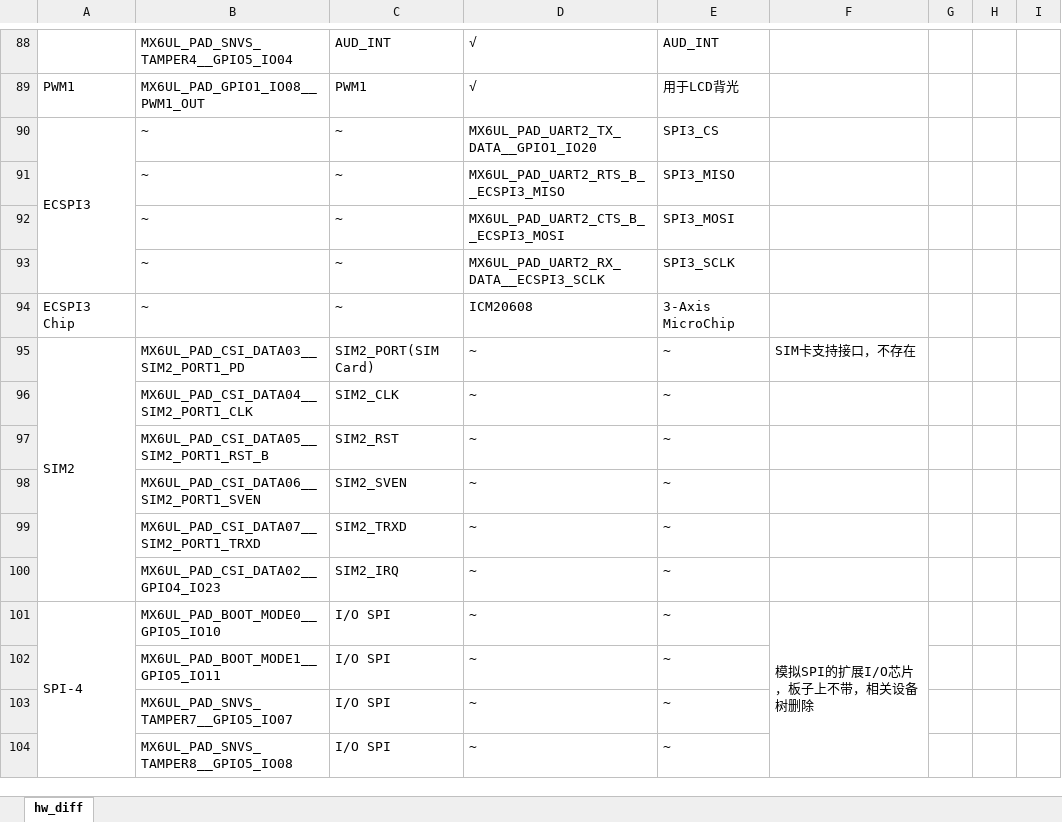
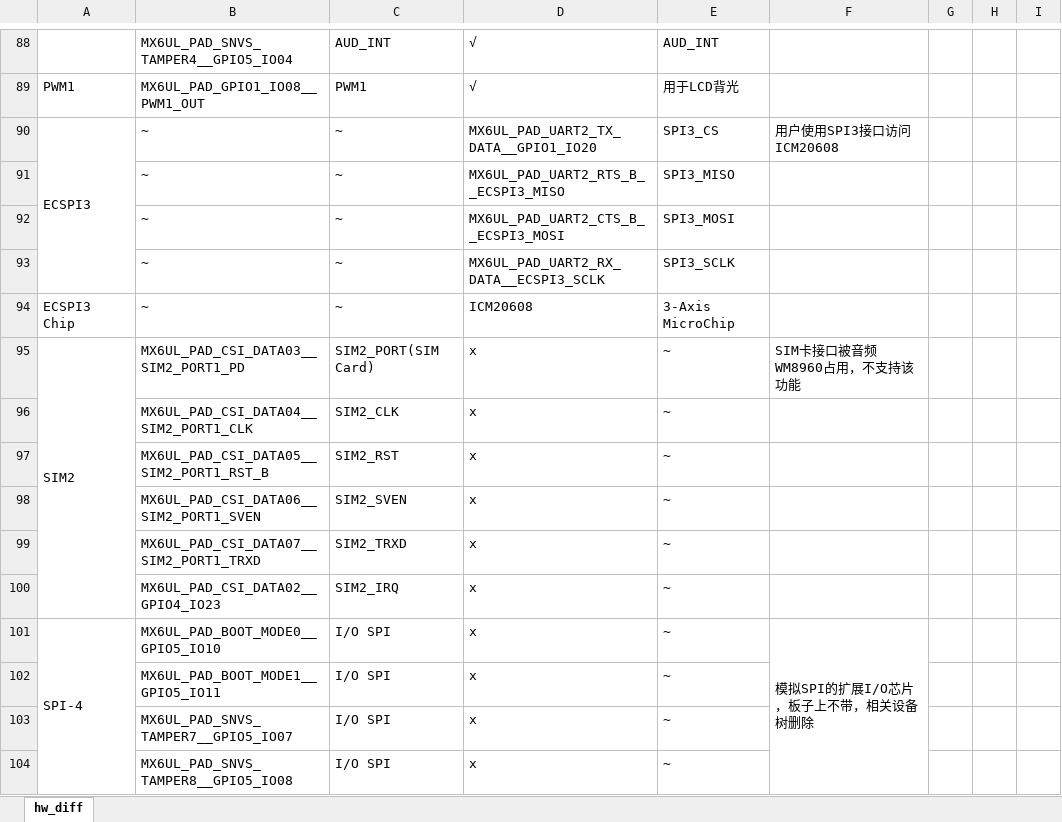
Before and after one commit to zc110747/build_embed_linux_system, an Excel workbook: src/file/embed_linux_design.xlsx, sheet hw_diff, drawn as a sheet; only a part is shown, gaps mark what is left out; values as stored, in another font and other column widths than the file's, no cell formats; the diff covers the shown part only; the diff names each change by its address in the sheet, - before the commit and + after, or states it on an @@ line.

```diff
--- a/src/file/embed_linux_design.xlsx (sheet hw_diff)
+++ b/src/file/embed_linux_design.xlsx (sheet hw_diff)
-F90: (empty)
+F90: 用户使用SPI3接口访问ICM20608
-D95:D104: ~
+D95:D104: x
-F95: SIM卡支持接口，不存在
+F95: SIM卡接口被音频WM8960占用，不支持该功能
```
Also changed, not shown: 6 added rows, 9 removed rows and 78 edited cells elsewhere in this sheet, cell formats, 57 other files.
